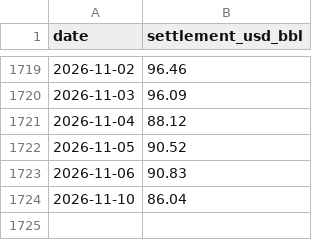
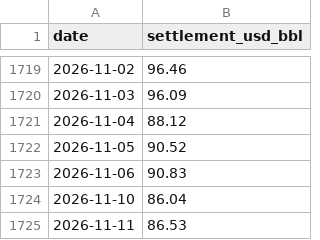
Before and after one commit to jskimlam/WTI-Research-Terminal, a CSV file: data/wti-settlement.csv, drawn as a sheet; only a part is shown, gaps mark what is left out.

Commit message:
data: append Nov 11 2026 NYMEX WTI settlement 86.53

```diff
--- a/data/wti-settlement.csv
+++ b/data/wti-settlement.csv
@@ -1724 +1724,2 @@ date,settlement_usd_bbl
 2026-11-10,86.04
+2026-11-11,86.53
```
